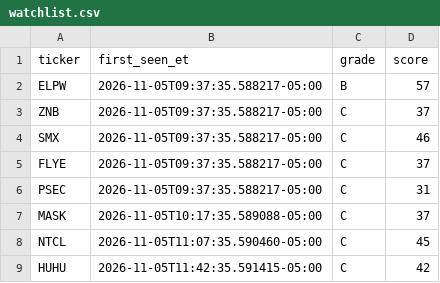
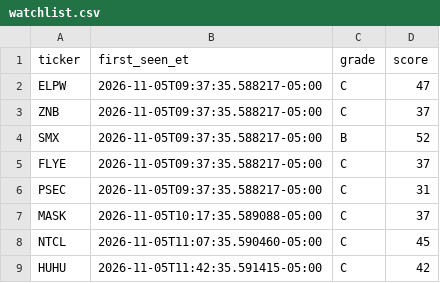
Before and after one commit to aligaam2-art/pennybot, a CSV file: journal/days/2026-11-05/watchlist.csv, drawn as a sheet.

```diff
--- a/journal/days/2026-11-05/watchlist.csv
+++ b/journal/days/2026-11-05/watchlist.csv
@@ -1,5 +1,5 @@
 ticker,first_seen_et,grade,score
-ELPW,2026-11-05T09:37:35.588217-05:00,B,57
+ELPW,2026-11-05T09:37:35.588217-05:00,C,47
 ZNB,2026-11-05T09:37:35.588217-05:00,C,37
-SMX,2026-11-05T09:37:35.588217-05:00,C,46
+SMX,2026-11-05T09:37:35.588217-05:00,B,52
 FLYE,2026-11-05T09:37:35.588217-05:00,C,37
```
Also changed, not shown: 2 other files.
